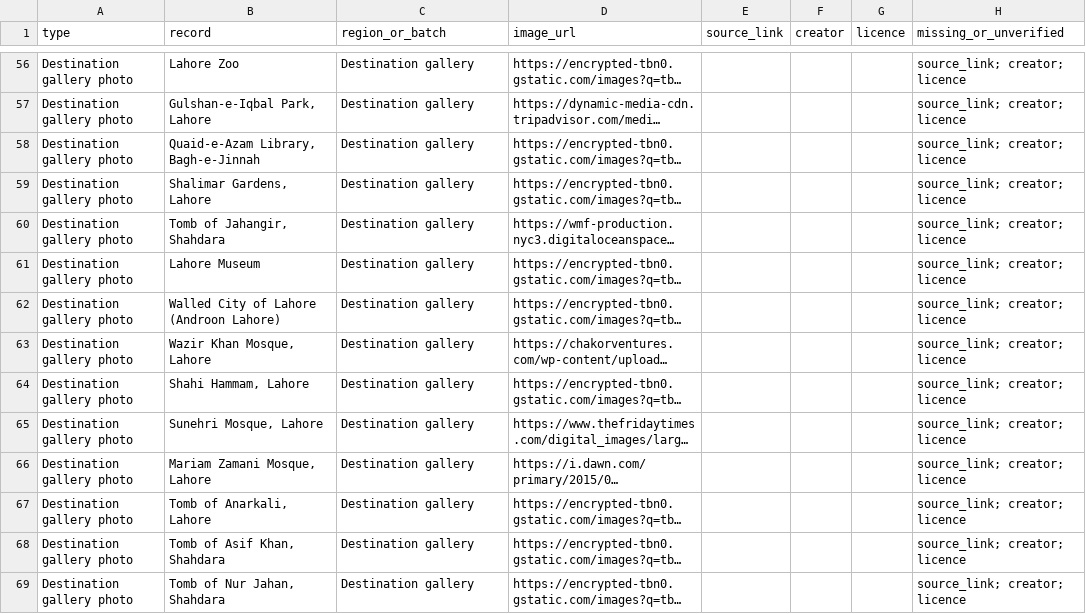
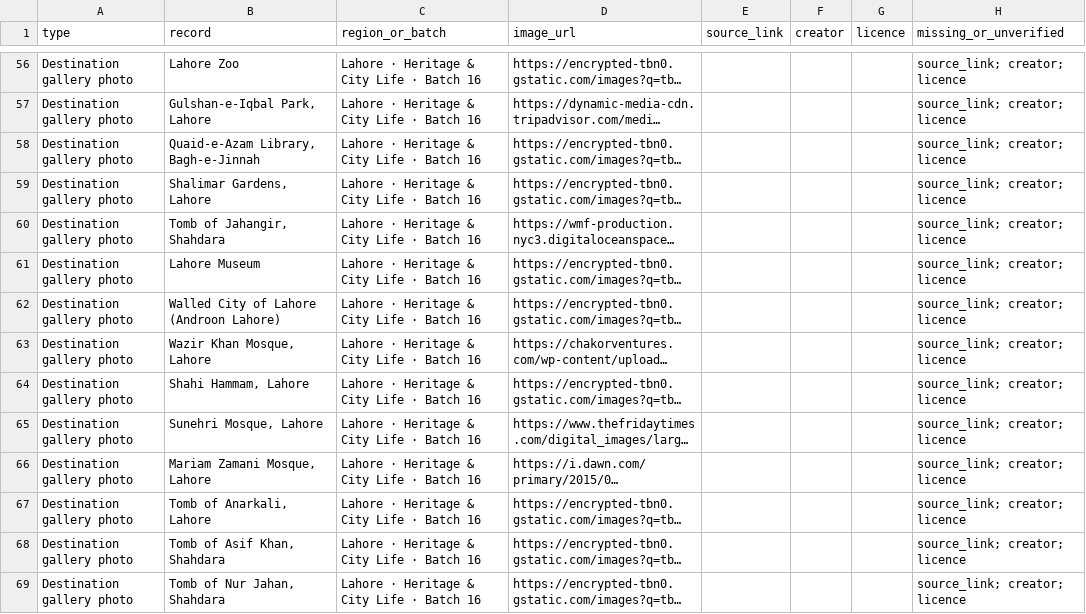
Before and after one commit to Joeybuilds043/fintour-agile, a CSV file: docs/review_photos.csv, drawn as a sheet; only a part is shown, gaps mark what is left out; long unchanged cells end in …; the diff covers the shown part only; the diff names each change by its address in the sheet, - before the commit and + after, or states it on an @@ line.

```diff
--- a/docs/review_photos.csv
+++ b/docs/review_photos.csv
-C56:C69 (region_or_batch): Destination gallery
+C56:C69 (region_or_batch): Lahore · Heritage & City Life · Batch 16
```
Also changed, not shown: 107 edited cells elsewhere in this file.
